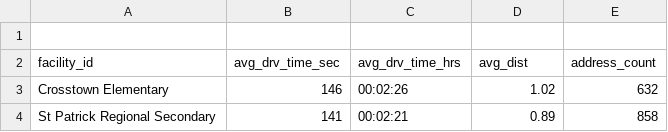
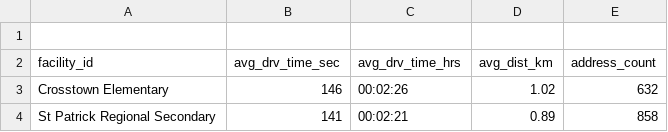
Before and after one commit to BK01/proximity-by-road, a CSV file: output/avg_dist_time_per_facility.csv, drawn as a sheet; only a part is shown.

Commit message:
Update avg_dist_time_per_facility.csv

```diff
--- a/output/avg_dist_time_per_facility.csv
+++ b/output/avg_dist_time_per_facility.csv
@@ -1,3 +1,3 @@
 
-facility_id,avg_drv_time_sec,avg_drv_time_hrs,avg_dist,address_count
+facility_id,avg_drv_time_sec,avg_drv_time_hrs,avg_dist_km,address_count
 Crosstown Elementary,146,00:02:26,1.02,632
```
